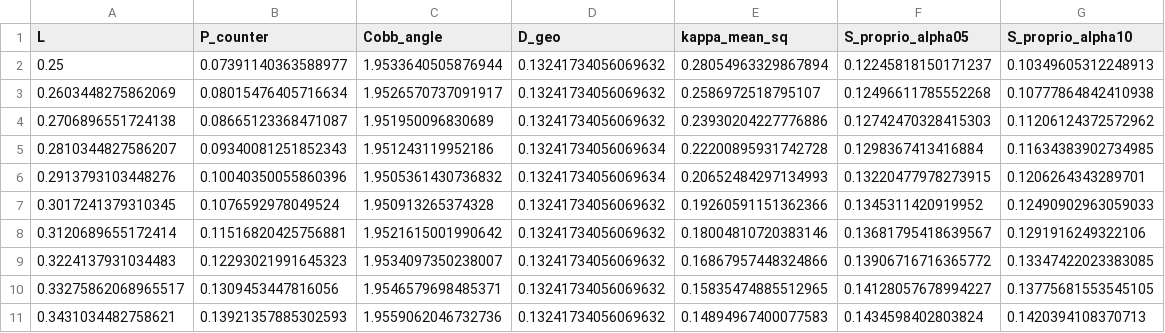
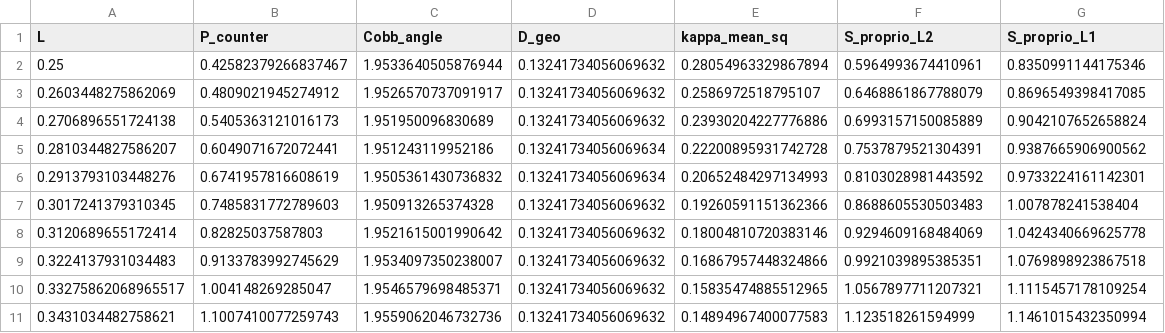
Before and after one commit to sayuj1989-ops/life, a CSV file: outputs/thermodynamic_cost/energy_deficit_window.csv, drawn as a sheet; only a part is shown; the diff covers the shown part only.

```diff
--- a/outputs/thermodynamic_cost/energy_deficit_window.csv
+++ b/outputs/thermodynamic_cost/energy_deficit_window.csv
@@ -1,11 +1,11 @@
-L,P_counter,Cobb_angle,D_geo,kappa_mean_sq,S_proprio_alpha05,S_proprio_alpha10
-0.25,0.07391140363588977,1.9533640505876944,0.13241734056069632,0.28054963329867894,0.12245818150171237,0.10349605312248913
-0.2603448275862069,0.08015476405716634,1.9526570737091917,0.13241734056069632,0.2586972518795107,0.12496611785552268,0.10777864842410938
-0.2706896551724138,0.08665123368471087,1.951950096830689,0.13241734056069632,0.23930204227776886,0.12742470328415303,0.11206124372572962
-0.2810344827586207,0.09340081251852343,1.951243119952186,0.13241734056069634,0.22200895931742728,0.1298367413416884,0.11634383902734985
-0.2913793103448276,0.10040350055860396,1.9505361430736832,0.13241734056069634,0.20652484297134993,0.13220477978273915,0.1206264343289701
-0.3017241379310345,0.1076592978049524,1.950913265374328,0.13241734056069632,0.19260591151362366,0.1345311420919952,0.12490902963059033
-0.3120689655172414,0.11516820425756881,1.9521615001990642,0.13241734056069632,0.18004810720383146,0.13681795418639567,0.1291916249322106
-0.3224137931034483,0.12293021991645323,1.9534097350238007,0.13241734056069632,0.16867957448324866,0.13906716716365772,0.13347422023383085
-0.33275862068965517,0.1309453447816056,1.9546579698485371,0.13241734056069632,0.15835474885512965,0.14128057678994227,0.13775681553545105
-0.3431034482758621,0.13921357885302593,1.9559062046732736,0.13241734056069632,0.14894967400077583,0.1434598402803824,0.1420394108370713
+L,P_counter,Cobb_angle,D_geo,kappa_mean_sq,S_proprio_L2,S_proprio_L1
+0.25,0.42582379266837467,1.9533640505876944,0.13241734056069632,0.28054963329867894,0.5964993674410961,0.8350991144175346
+0.2603448275862069,0.4809021945274912,1.9526570737091917,0.13241734056069632,0.2586972518795107,0.6468861867788079,0.8696549398417085
+0.2706896551724138,0.5405363121016173,1.951950096830689,0.13241734056069632,0.23930204227776886,0.6993157150085889,0.9042107652658824
+0.2810344827586207,0.6049071672072441,1.951243119952186,0.13241734056069634,0.22200895931742728,0.7537879521304391,0.9387665906900562
+0.2913793103448276,0.6741957816608619,1.9505361430736832,0.13241734056069634,0.20652484297134993,0.8103028981443592,0.9733224161142301
+0.3017241379310345,0.7485831772789603,1.950913265374328,0.13241734056069632,0.19260591151362366,0.8688605530503483,1.007878241538404
+0.3120689655172414,0.82825037587803,1.9521615001990642,0.13241734056069632,0.18004810720383146,0.9294609168484069,1.0424340669625778
+0.3224137931034483,0.9133783992745629,1.9534097350238007,0.13241734056069632,0.16867957448324866,0.9921039895385351,1.0769898923867518
+0.33275862068965517,1.004148269285047,1.9546579698485371,0.13241734056069632,0.15835474885512965,1.0567897711207321,1.1115457178109254
+0.3431034482758621,1.1007410077259743,1.9559062046732736,0.13241734056069632,0.14894967400077583,1.123518261594999,1.1461015432350994
```
Also changed, not shown: 60 edited cells elsewhere in this file, 7 other files.
